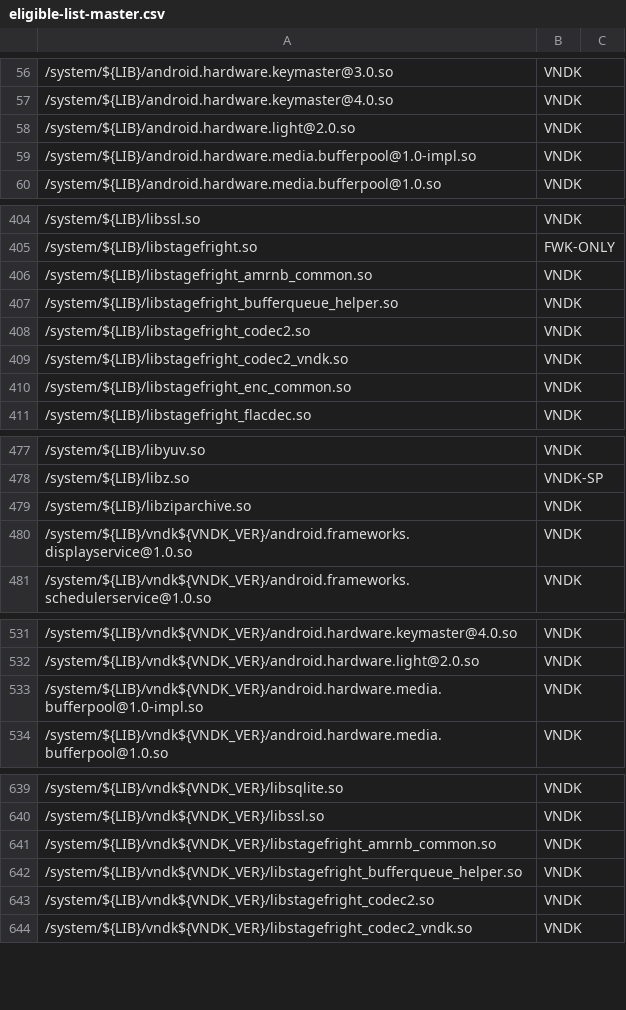
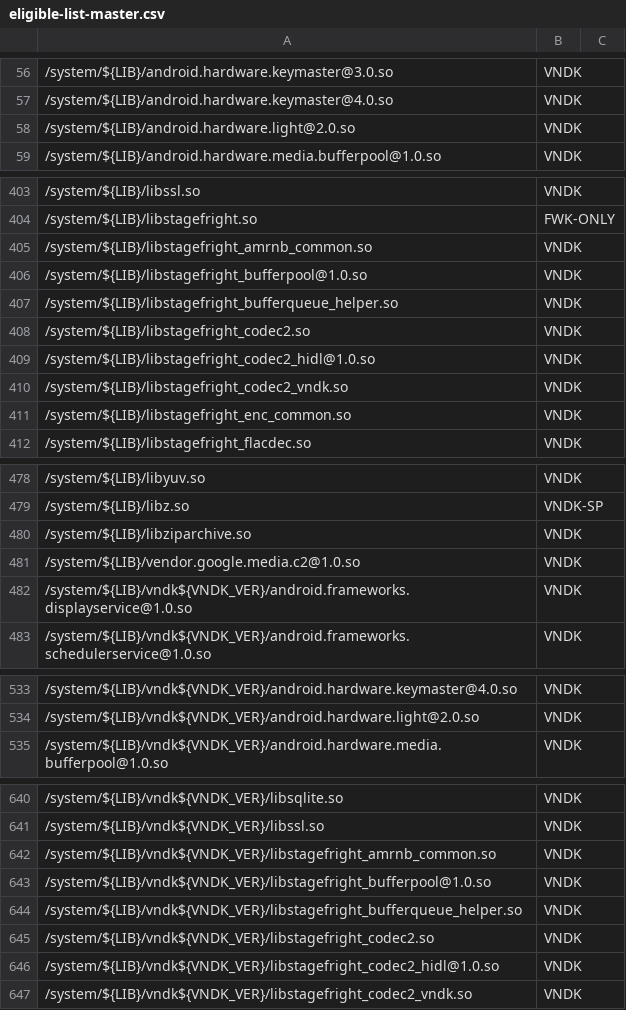
Before and after one commit to bluestacks/development-a16, a CSV file: vndk/tools/definition-tool/datasets/eligible-list-master.csv, drawn as a sheet; only a part is shown, gaps mark what is left out; removed rows and columns are numbered as before the commit, all else as after; the diff covers the shown part only; the diff names each change by its address in the sheet, - before the commit and + after, or states it on an @@ line.

Commit message:
vndk-def: Update eligible list
This commit updates VNDK eligible list:

* Remove android.hardware.media.bufferpool@1.0-impl.so

* Add VNDK shared libraries
  * libstagefright_bufferpool@1.0.so
  * libstagefright_codec2_hidl@1.0.so
  * vendor.google.media.c2@1.0.so

Bug: 73986255
Test: Run vndk_definition_tool.py on latest build
Change-Id: I414dc124f308506173f2d7e630ac0cd0ef8dfcbe

```diff
--- a/vndk/tools/definition-tool/datasets/eligible-list-master.csv
+++ b/vndk/tools/definition-tool/datasets/eligible-list-master.csv
-row 59: /system/${LIB}/android.hardware.media.bufferpool@1.0-impl.so | VNDK
+row 406: /system/${LIB}/libstagefright_bufferpool@1.0.so | VNDK
+row 409: /system/${LIB}/libstagefright_codec2_hidl@1.0.so | VNDK
+row 481: /system/${LIB}/vendor.google.media.c2@1.0.so | VNDK
-row 533: /system/${LIB}/vndk${VNDK_VER}/android.hardware.media.bufferpool@1.0-impl.so | VNDK
+row 643: /system/${LIB}/vndk${VNDK_VER}/libstagefright_bufferpool@1.0.so | VNDK
+row 646: /system/${LIB}/vndk${VNDK_VER}/libstagefright_codec2_hidl@1.0.so | VNDK
```
Also changed, not shown: 1 added row elsewhere in this file.
